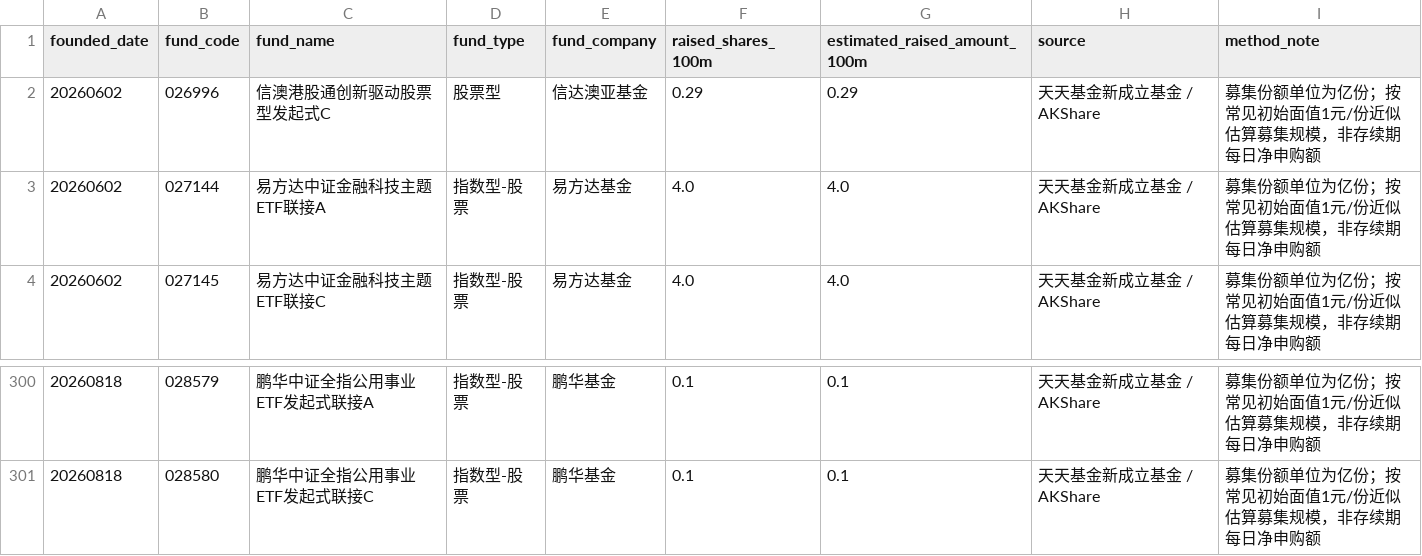
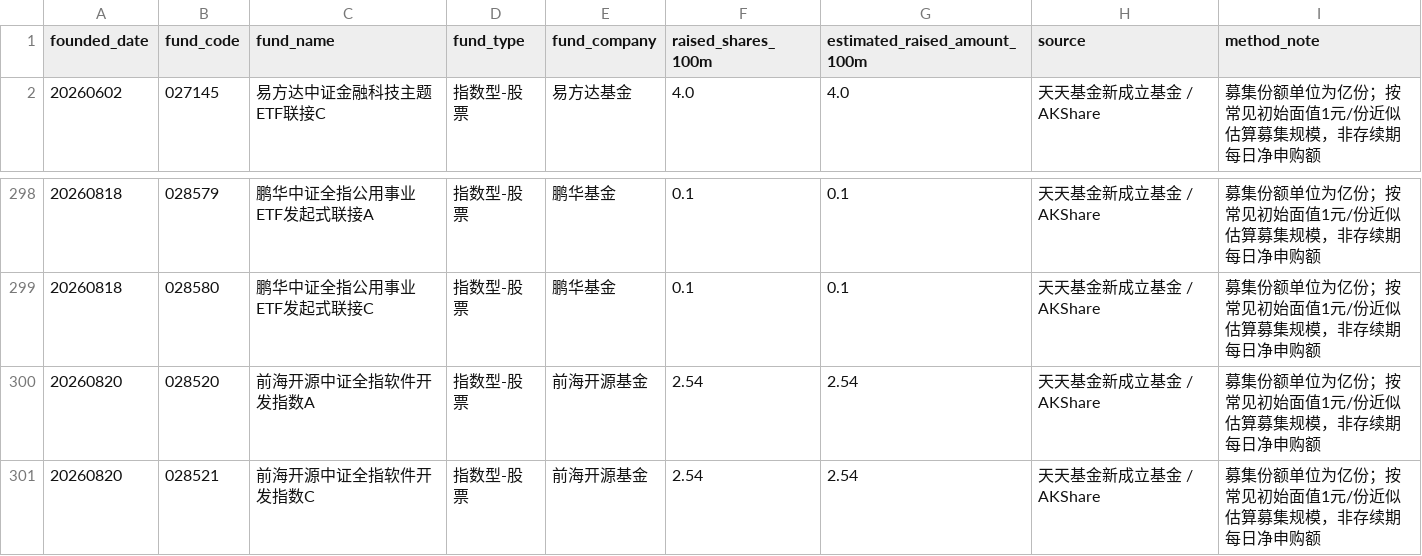
Before and after one commit to yuwxsarah/macroscope-dashboard, a CSV file: data/fund_subscription.csv, drawn as a sheet; only a part is shown, gaps mark what is left out.

```diff
--- a/data/fund_subscription.csv
+++ b/data/fund_subscription.csv
@@ -1,4 +1,2 @@
 founded_date,fund_code,fund_name,fund_type,fund_company,raised_shares_100m,estimated_raised_amount_100m,source,method_note
-20260602,026996,信澳港股通创新驱动股票型发起式C,股票型,信达澳亚基金,0.29,0.29,天天基金新成立基金 / AKShare,募集份额单位为亿份；按常见初始面值1元/份近似估算募集规模，非存续期每日净申购额
-20260602,027144,易方达中证金融科技主题ETF联接A,指数型-股票,易方达基金,4.0,4.0,天天基金新成立基金 / AKShare,募集份额单位为亿份；按常见初始面值1元/份近似估算募集规模，非存续期每日净申购额
 20260602,027145,易方达中证金融科技主题ETF联接C,指数型-股票,易方达基金,4.0,4.0,天天基金新成立基金 / AKShare,募集份额单位为亿份；按常见初始面值1元/份近似估算募集规模，非存续期每日净申购额
@@ -301 +299,3 @@
 20260818,028580,鹏华中证全指公用事业ETF发起式联接C,指数型-股票,鹏华基金,0.1,0.1,天天基金新成立基金 / AKShare,募集份额单位为亿份；按常见初始面值1元/份近似估算募集规模，非存续期每日净申购额
+20260820,028520,前海开源中证全指软件开发指数A,指数型-股票,前海开源基金,2.54,2.54,天天基金新成立基金 / AKShare,募集份额单位为亿份；按常见初始面值1元/份近似估算募集规模，非存续期每日净申购额
+20260820,028521,前海开源中证全指软件开发指数C,指数型-股票,前海开源基金,2.54,2.54,天天基金新成立基金 / AKShare,募集份额单位为亿份；按常见初始面值1元/份近似估算募集规模，非存续期每日净申购额
```
Also changed, not shown: data/macro.csv, 7 other files.
